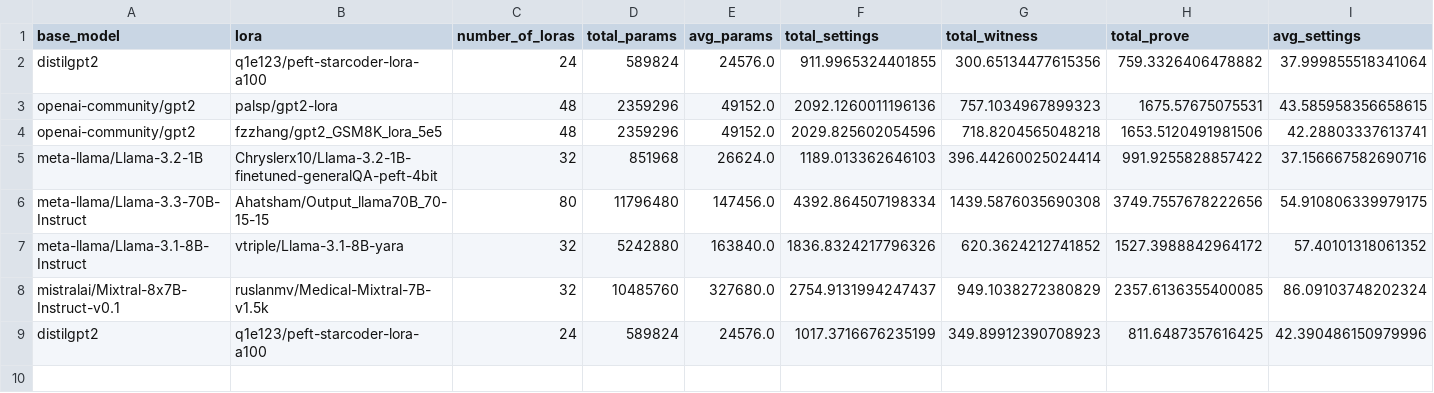
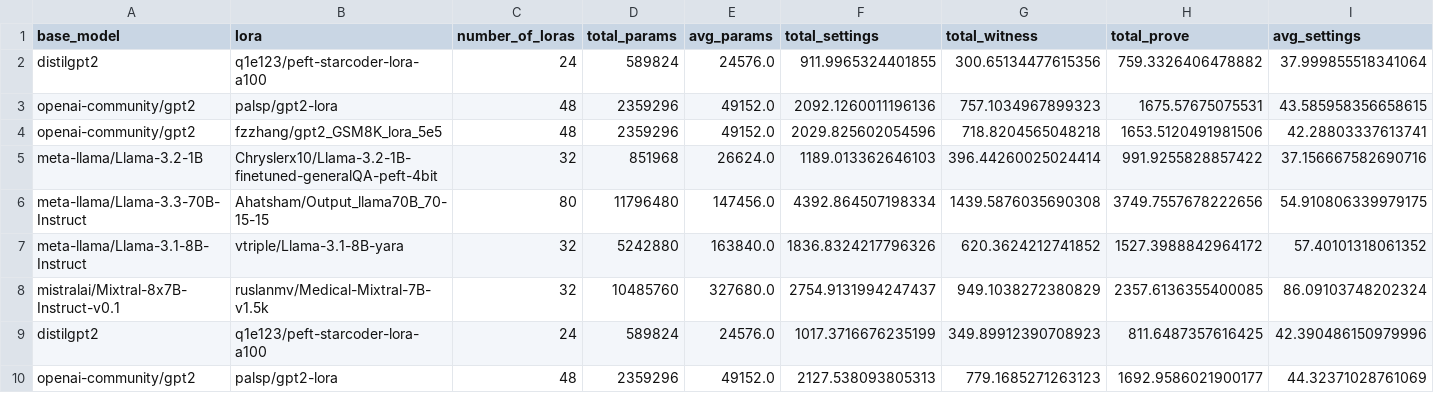
Before and after one commit to bagel-org/ZKLoRA, a CSV file: proof_metrics.csv, drawn as a sheet; only a part is shown; rows hold the shown columns only; the diff names each change by its address in the sheet, - before the commit and + after, or states it on an @@ line.

Commit message:
added gpt2

```diff
--- a/proof_metrics.csv
+++ b/proof_metrics.csv
+row 10: openai-community/gpt2 | palsp/gpt2-lora | 48 | 2359296 | 49152.0 | 2127.538093805313 | 779.1685271263123 | 1692.9586021900177 | 44.32371028761069
```
